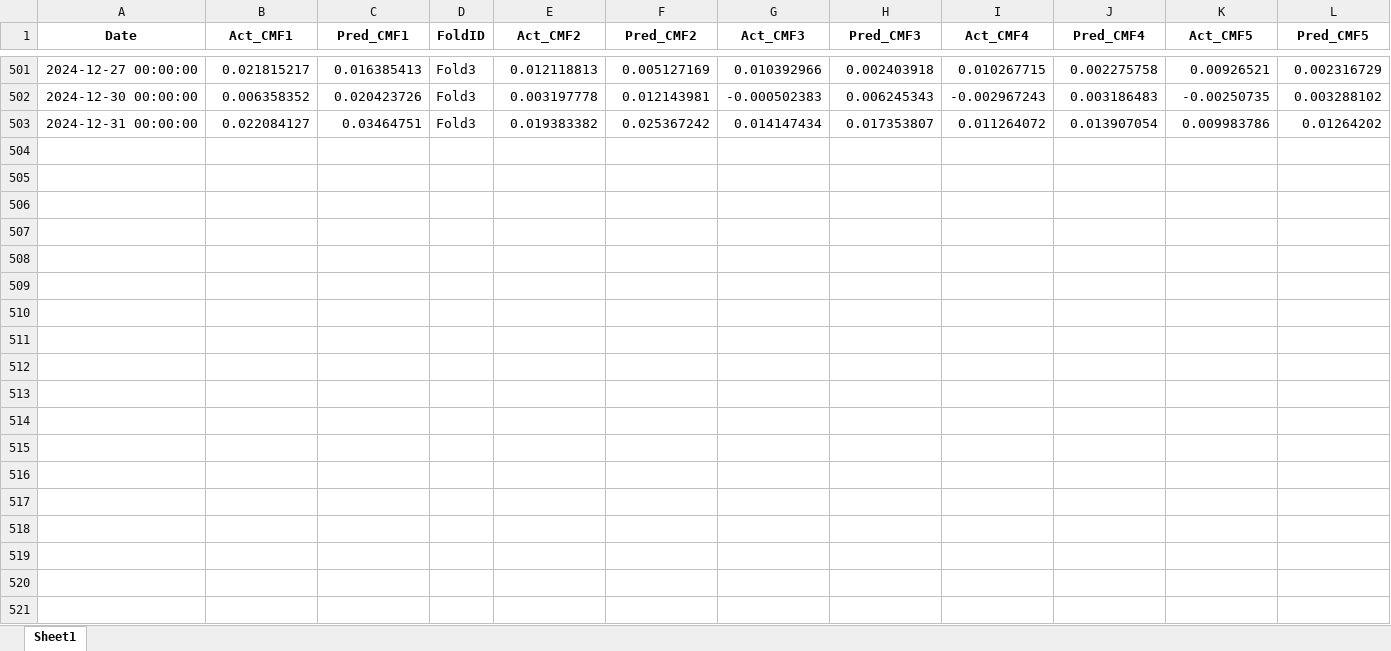
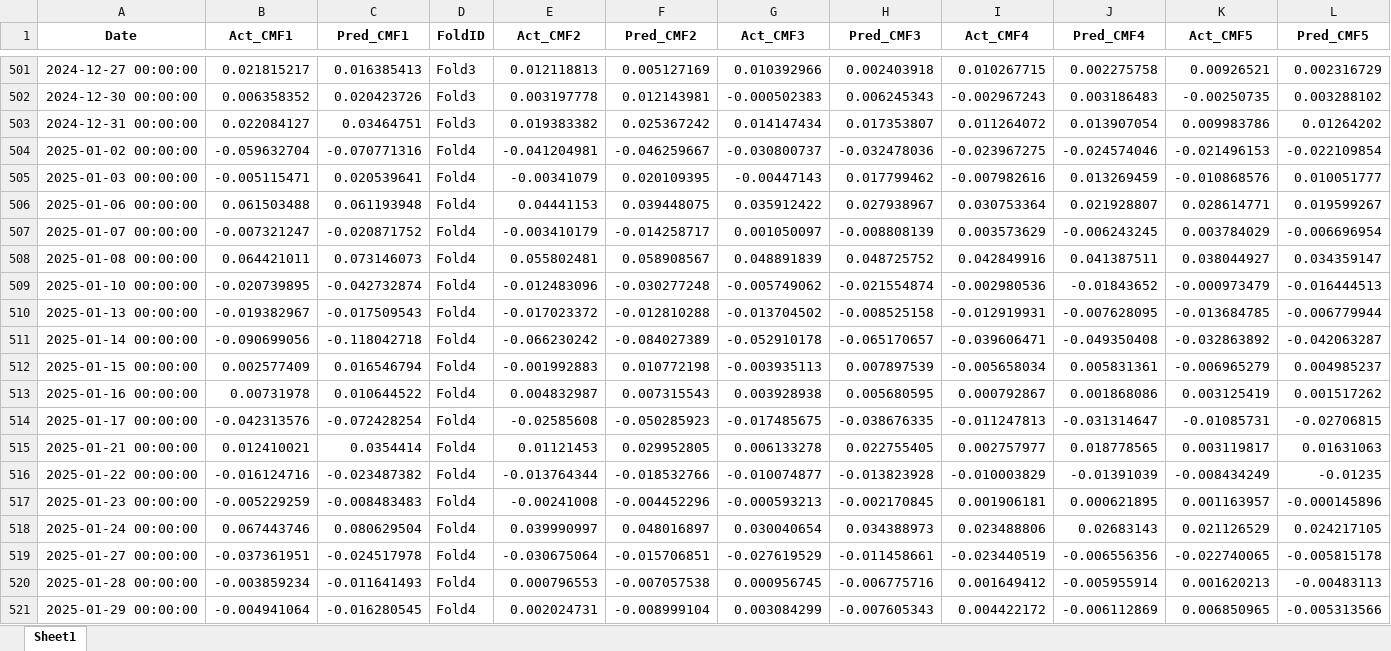
Before and after one commit to shaneshamku/vix_pkg_public, an Excel workbook: vix_pkg/data/all_cmfs_oos_predictions.xlsx, sheet Sheet1, drawn as a sheet; only a part is shown, gaps mark what is left out; values as stored, in another font and other column widths than the file's, no borders; rows hold the shown columns only; the diff covers the shown part only; the diff names each change by its address in the sheet, - before the commit and + after, or states it on an @@ line.

```diff
--- a/vix_pkg/data/all_cmfs_oos_predictions.xlsx (sheet Sheet1)
+++ b/vix_pkg/data/all_cmfs_oos_predictions.xlsx (sheet Sheet1)
+row 504: 2025-01-02 00:00:00 | -0.059632704 | -0.070771316 | Fold4 | -0.041204981 | -0.046259667 | -0.030800737 | -0.032478036 | -0.023967275 | -0.024574046 | -0.021496153 | -0.022109854
+row 505: 2025-01-03 00:00:00 | -0.005115471 | 0.020539641 | Fold4 | -0.00341079 | 0.020109395 | -0.00447143 | 0.017799462 | -0.007982616 | 0.013269459 | -0.010868576 | 0.010051777
+row 506: 2025-01-06 00:00:00 | 0.061503488 | 0.061193948 | Fold4 | 0.04441153 | 0.039448075 | 0.035912422 | 0.027938967 | 0.030753364 | 0.021928807 | 0.028614771 | 0.019599267
+row 507: 2025-01-07 00:00:00 | -0.007321247 | -0.020871752 | Fold4 | -0.003410179 | -0.014258717 | 0.001050097 | -0.008808139 | 0.003573629 | -0.006243245 | 0.003784029 | -0.006696954
+row 508: 2025-01-08 00:00:00 | 0.064421011 | 0.073146073 | Fold4 | 0.055802481 | 0.058908567 | 0.048891839 | 0.048725752 | 0.042849916 | 0.041387511 | 0.038044927 | 0.034359147
+row 509: 2025-01-10 00:00:00 | -0.020739895 | -0.042732874 | Fold4 | -0.012483096 | -0.030277248 | -0.005749062 | -0.021554874 | -0.002980536 | -0.01843652 | -0.000973479 | -0.016444513
+row 510: 2025-01-13 00:00:00 | -0.019382967 | -0.017509543 | Fold4 | -0.017023372 | -0.012810288 | -0.013704502 | -0.008525158 | -0.012919931 | -0.007628095 | -0.013684785 | -0.006779944
+row 511: 2025-01-14 00:00:00 | -0.090699056 | -0.118042718 | Fold4 | -0.066230242 | -0.084027389 | -0.052910178 | -0.065170657 | -0.039606471 | -0.049350408 | -0.032863892 | -0.042063287
+row 512: 2025-01-15 00:00:00 | 0.002577409 | 0.016546794 | Fold4 | -0.001992883 | 0.010772198 | -0.003935113 | 0.007897539 | -0.005658034 | 0.005831361 | -0.006965279 | 0.004985237
+row 513: 2025-01-16 00:00:00 | 0.00731978 | 0.010644522 | Fold4 | 0.004832987 | 0.007315543 | 0.003928938 | 0.005680595 | 0.000792867 | 0.001868086 | 0.003125419 | 0.001517262
+row 514: 2025-01-17 00:00:00 | -0.042313576 | -0.072428254 | Fold4 | -0.02585608 | -0.050285923 | -0.017485675 | -0.038676335 | -0.011247813 | -0.031314647 | -0.01085731 | -0.02706815
+row 515: 2025-01-21 00:00:00 | 0.012410021 | 0.0354414 | Fold4 | 0.01121453 | 0.029952805 | 0.006133278 | 0.022755405 | 0.002757977 | 0.018778565 | 0.003119817 | 0.01631063
+row 516: 2025-01-22 00:00:00 | -0.016124716 | -0.023487382 | Fold4 | -0.013764344 | -0.018532766 | -0.010074877 | -0.013823928 | -0.010003829 | -0.01391039 | -0.008434249 | -0.01235
+row 517: 2025-01-23 00:00:00 | -0.005229259 | -0.008483483 | Fold4 | -0.00241008 | -0.004452296 | -0.000593213 | -0.002170845 | 0.001906181 | 0.000621895 | 0.001163957 | -0.000145896
+row 518: 2025-01-24 00:00:00 | 0.067443746 | 0.080629504 | Fold4 | 0.039990997 | 0.048016897 | 0.030040654 | 0.034388973 | 0.023488806 | 0.02683143 | 0.021126529 | 0.024217105
+row 519: 2025-01-27 00:00:00 | -0.037361951 | -0.024517978 | Fold4 | -0.030675064 | -0.015706851 | -0.027619529 | -0.011458661 | -0.023440519 | -0.006556356 | -0.022740065 | -0.005815178
+row 520: 2025-01-28 00:00:00 | -0.003859234 | -0.011641493 | Fold4 | 0.000796553 | -0.007057538 | 0.000956745 | -0.006775716 | 0.001649412 | -0.005955914 | 0.001620213 | -0.00483113
+row 521: 2025-01-29 00:00:00 | -0.004941064 | -0.016280545 | Fold4 | 0.002024731 | -0.008999104 | 0.003084299 | -0.007605343 | 0.004422172 | -0.006112869 | 0.006850965 | -0.005313566
```
Also changed, not shown: 1 added row elsewhere in this sheet, vix_pkg/data/all_etfs_oos_predictions.xlsx, 5 other files.
